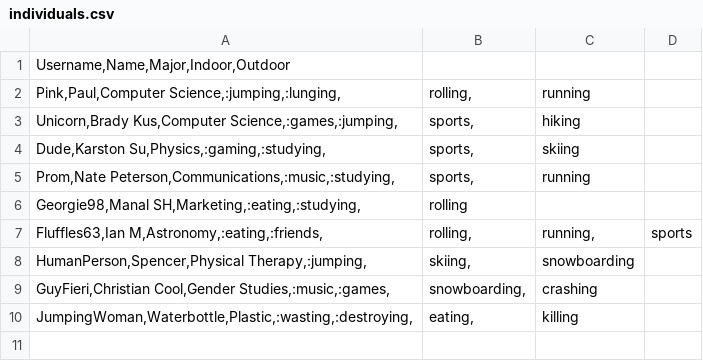
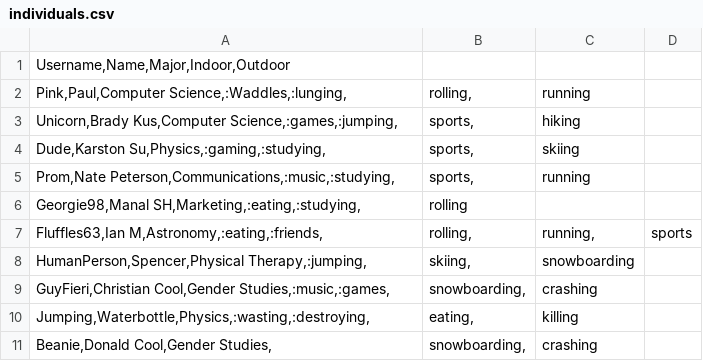
Before and after one commit to brku1225/t9Hack-FernandezKuzinski, a CSV file: individuals.csv, drawn as a sheet.

```diff
--- a/individuals.csv
+++ b/individuals.csv
@@ -1,3 +1,3 @@
 Username,Name,Major,Indoor,Outdoor
-Pink,Paul,Computer Science,:jumping,:lunging,;rolling,;running
+Pink,Paul,Computer Science,:Waddles,:lunging,;rolling,;running
 Unicorn,Brady Kus,Computer Science,:games,:jumping,;sports,;hiking
@@ -9,2 +9,3 @@ HumanPerson,Spencer,Physical Therapy,:jumping,;skiing,;snowboarding
 GuyFieri,Christian Cool,Gender Studies,:music,:games,;snowboarding,;crashing
-JumpingWoman,Waterbottle,Plastic,:wasting,:destroying,;eating,;killing
+Jumping,Waterbottle,Physics,:wasting,:destroying,;eating,;killing
+Beanie,Donald Cool,Gender Studies,;snowboarding,;crashing
```
Also changed, not shown: 3 other files.
